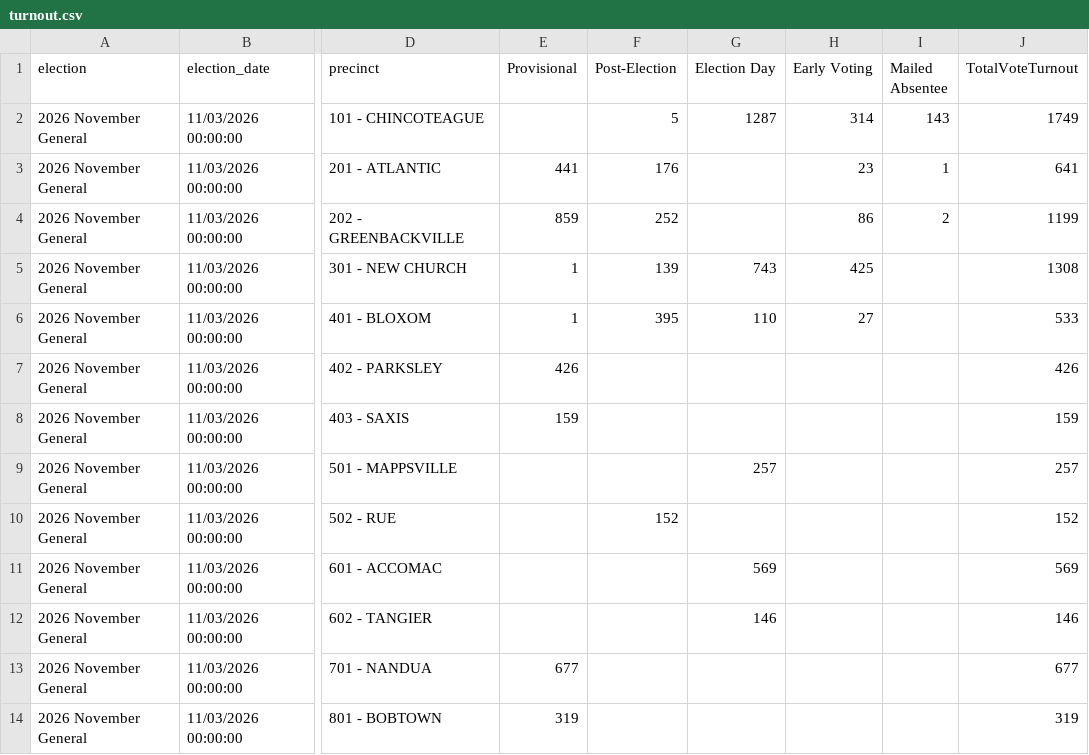
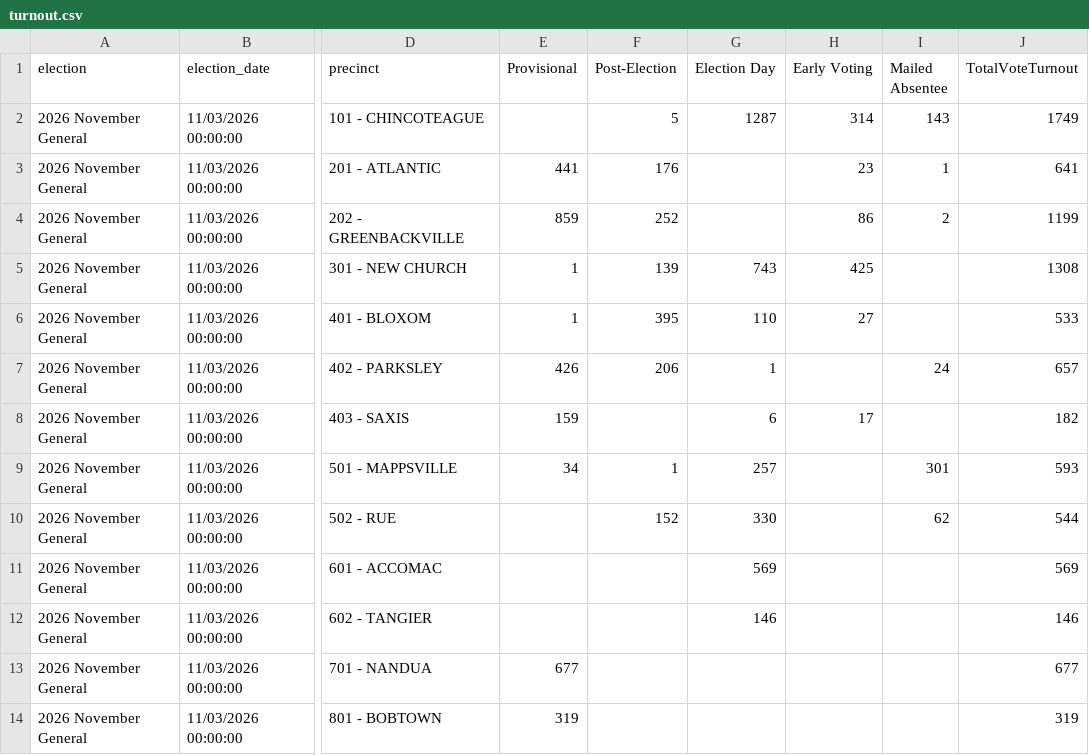
Before and after one commit to rkudeshi/VoteFlow, a CSV file: sources/state-results/2026-November-General/turnout.csv, drawn as a sheet; only a part is shown, gaps mark what is left out; the diff names each change by its address in the sheet, - before the commit and + after, or states it on an @@ line.

```diff
--- a/sources/state-results/2026-November-General/turnout.csv
+++ b/sources/state-results/2026-November-General/turnout.csv
-F7 (Post-Election): (empty)
+F7 (Post-Election): 206
-G7 (Election Day): (empty)
+G7 (Election Day): 1
-I7 (Mailed Absentee): (empty)
+I7 (Mailed Absentee): 24
-J7 (TotalVoteTurnout): 426
+J7 (TotalVoteTurnout): 657
-G8 (Election Day): (empty)
+G8 (Election Day): 6
-H8 (Early Voting): (empty)
+H8 (Early Voting): 17
-J8 (TotalVoteTurnout): 159
+J8 (TotalVoteTurnout): 182
-E9 (Provisional): (empty)
+E9 (Provisional): 34
-F9 (Post-Election): (empty)
+F9 (Post-Election): 1
-I9 (Mailed Absentee): (empty)
+I9 (Mailed Absentee): 301
-J9 (TotalVoteTurnout): 257
+J9 (TotalVoteTurnout): 593
-G10 (Election Day): (empty)
+G10 (Election Day): 330
-I10 (Mailed Absentee): (empty)
+I10 (Mailed Absentee): 62
-J10 (TotalVoteTurnout): 152
+J10 (TotalVoteTurnout): 544
```
Also changed, not shown: 4 other files.
